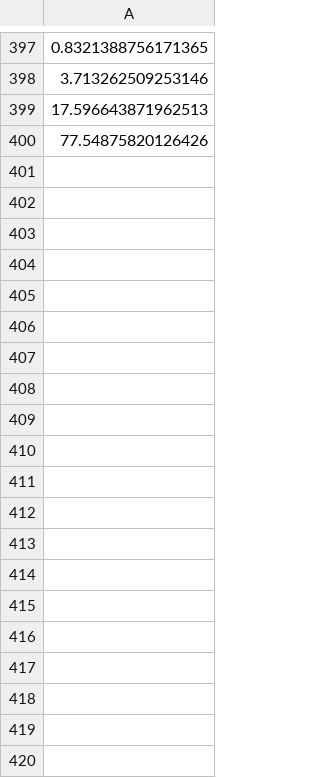
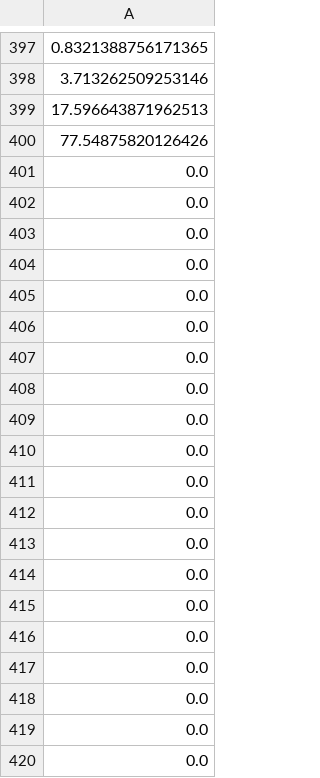
Before and after one commit to ocamp020/Histogram_Iteration, a CSV file: Julia_Code/Infinite_Horizon_Aiyagari/Files/MonteCarlo/S_Decile_Tr.csv, drawn as a sheet; only a part is shown, gaps mark what is left out; the diff covers the shown part only; the diff names each change by its address in the sheet, - before the commit and + after, or states it on an @@ line.

```diff
--- a/Julia_Code/Infinite_Horizon_Aiyagari/Files/MonteCarlo/S_Decile_Tr.csv
+++ b/Julia_Code/Infinite_Horizon_Aiyagari/Files/MonteCarlo/S_Decile_Tr.csv
+row 401: 0.0
+row 402: 0.0
+row 403: 0.0
+row 404: 0.0
+row 405: 0.0
+row 406: 0.0
+row 407: 0.0
+row 408: 0.0
+row 409: 0.0
+row 410: 0.0
+row 411: 0.0
+row 412: 0.0
+row 413: 0.0
+row 414: 0.0
+row 415: 0.0
+row 416: 0.0
+row 417: 0.0
+row 418: 0.0
+row 419: 0.0
+row 420: 0.0
```
Also changed, not shown: 80 added rows elsewhere in this file, Julia_Code/Infinite_Horizon_Aiyagari/Files/MonteCarlo/S_Decile.csv, Julia_Code/Infinite_Horizon_Aiyagari/Files/MonteCarlo/S_M_bytes.csv, 12 other files.
